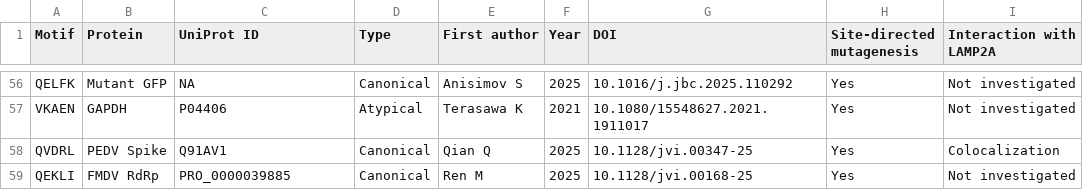
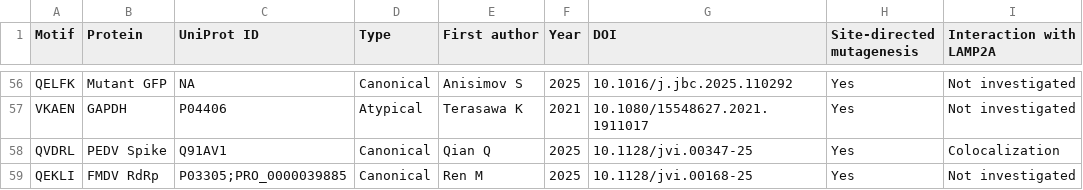
Before and after one commit to Marcin-Lubocki/KFERQminer, a CSV file: motif_db_expanded.csv, drawn as a sheet; only a part is shown, gaps mark what is left out; the diff names each change by its address in the sheet, - before the commit and + after, or states it on an @@ line.

Commit message:
Update motif_db_expanded.csv

```diff
--- a/motif_db_expanded.csv
+++ b/motif_db_expanded.csv
-C59 (UniProt ID): PRO_0000039885
+C59 (UniProt ID): P03305;PRO_0000039885
```
